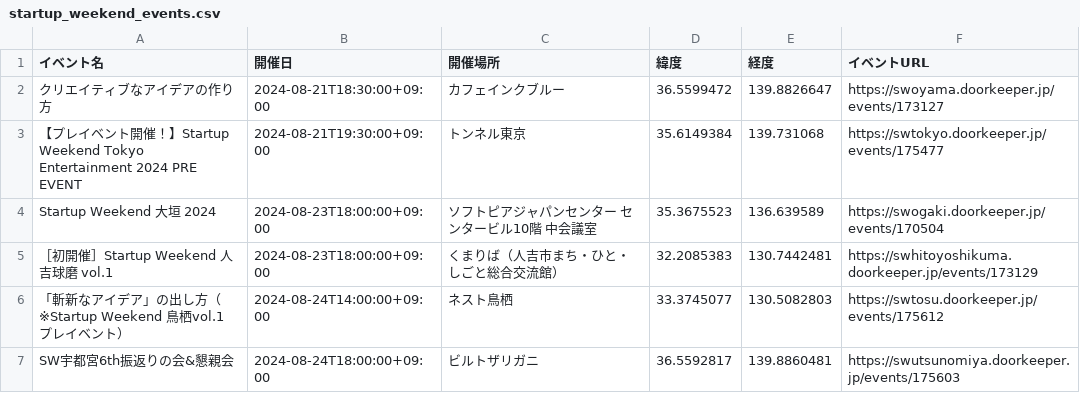
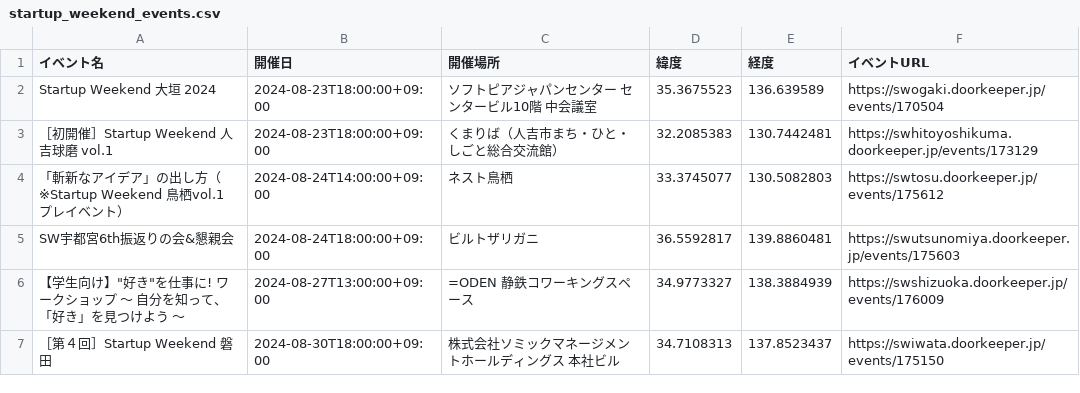
Before and after one commit to hrsano645/swmap-jp, a CSV file: startup_weekend_events.csv, drawn as a sheet; only a part is shown; the shorter side is filled out with more unchanged rows.

```diff
--- a/startup_weekend_events.csv
+++ b/startup_weekend_events.csv
@@ -1,4 +1,2 @@
 イベント名,開催日,開催場所,緯度,経度,イベントURL
-クリエイティブなアイデアの作り方,2024-08-21T18:30:00+09:00,カフェインクブルー,36.5599472,139.8826647,https://swoyama.doorkeeper.jp/events/173127
-【プレイベント開催！】Startup Weekend Tokyo Entertainment 2024 PRE EVENT,2024-08-21T19:30:00+09:00,トンネル東京,35.6149384,139.731068,https://swtokyo.doorkeeper.jp/events/175477
 Startup Weekend 大垣 2024,2024-08-23T18:00:00+09:00,ソフトピアジャパンセンター センタービル10階 中会議室,35.3675523,136.639589,https://swogaki.doorkeeper.jp/events/170504
```
Also changed, not shown: 1 other file.
